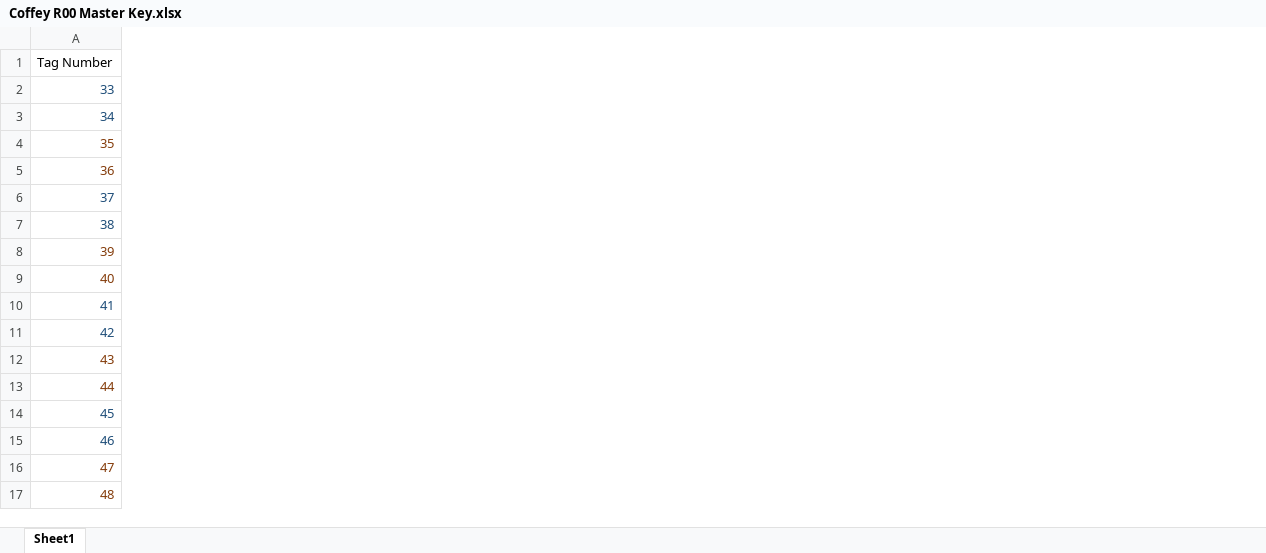
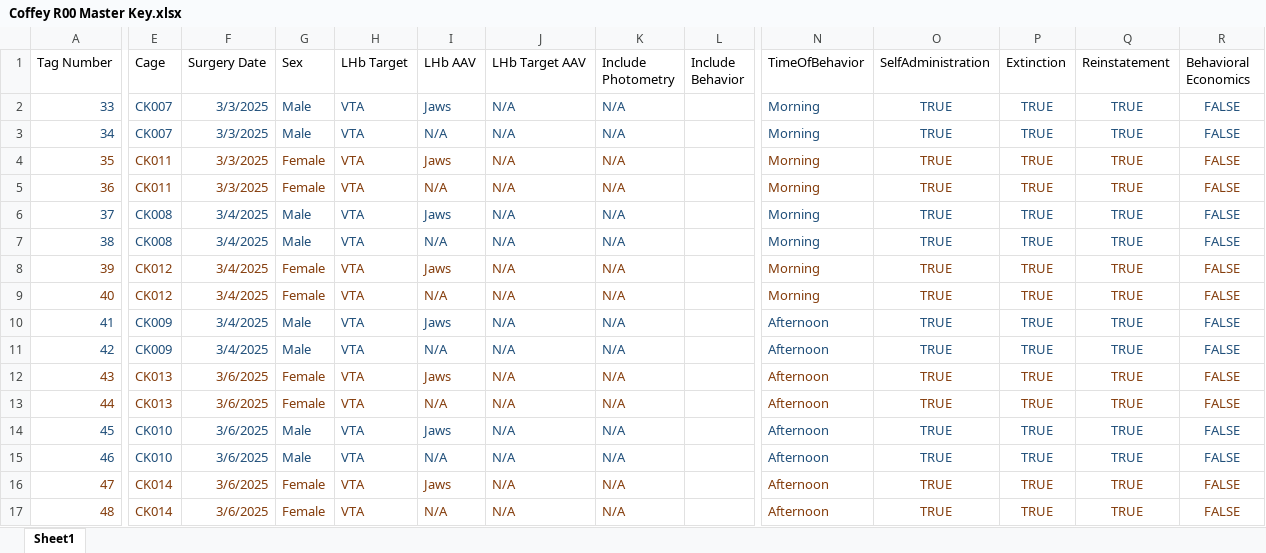
Before and after one commit to schleuf/CoffeyBehavior_Rat_LHbTargets, an Excel workbook: Coffey R00 Master Key.xlsx, sheet Sheet1, drawn as a sheet; only a part is shown, gaps mark what is left out; values as stored, in another font and other column widths than the file's, no borders; table styles not drawn; the diff names each change by its address in the sheet, - before the commit and + after, or states it on an @@ line.

```diff
--- a/Coffey R00 Master Key.xlsx (sheet Sheet1)
+++ b/Coffey R00 Master Key.xlsx (sheet Sheet1)
@@ column E (Cage) unhidden, rows 2-17: CK007 | CK007 | CK011 | CK011 | CK008 | CK008 | CK012 | CK012 | CK009 | CK009 | CK013 | CK013 | CK010 | CK010 | CK014 | CK014 @@
@@ column F (Surgery Date) unhidden, rows 2-17: 3/3/2025 | 3/3/2025 | 3/3/2025 | 3/3/2025 | 3/4/2025 | 3/4/2025 | 3/4/2025 | 3/4/2025 | 3/4/2025 | 3/4/2025 | 3/6/2025 | 3/6/2025 | 3/6/2025 | 3/6/2025 | 3/6/2025 | 3/6/2025 @@
@@ column G (Sex) unhidden, rows 2-17: Male | Male | Female | Female | Male | Male | Female | Female | Male | Male | Female | Female | Male | Male | Female | Female @@
@@ column H (LHb Target) unhidden, rows 2-17: all VTA @@
@@ column I (LHb AAV) unhidden, rows 2-17: Jaws | N/A | Jaws | N/A | Jaws | N/A | Jaws | N/A | Jaws | N/A | Jaws | N/A | Jaws | N/A | Jaws | N/A @@
@@ column J (LHb Target AAV) unhidden, rows 2-17: all N/A @@
@@ column K (Include Photometry) unhidden, rows 2-17: all N/A @@
@@ column L (Include Behavior) unhidden, empty @@
@@ column N (TimeOfBehavior) unhidden, rows 2-17: Morning | Morning | Morning | Morning | Morning | Morning | Morning | Morning | Afternoon | Afternoon | Afternoon | Afternoon | Afternoon | Afternoon | Afternoon | Afternoon @@
@@ column O (SelfAdministration) unhidden, rows 2-17: all TRUE @@
@@ column P (Extinction) unhidden, rows 2-17: all TRUE @@
@@ column Q (Reinstatement) unhidden, rows 2-17: all TRUE @@
@@ column R (Behavioral Economics) unhidden, rows 2-17: all FALSE @@
```
Also changed, not shown: Experiment Key.xlsx, Outputs/Exp_all_Run_all_exclusions/Behavior Tables/run_all_exp_ER_GroupStats.xlsx, 15 other files.
